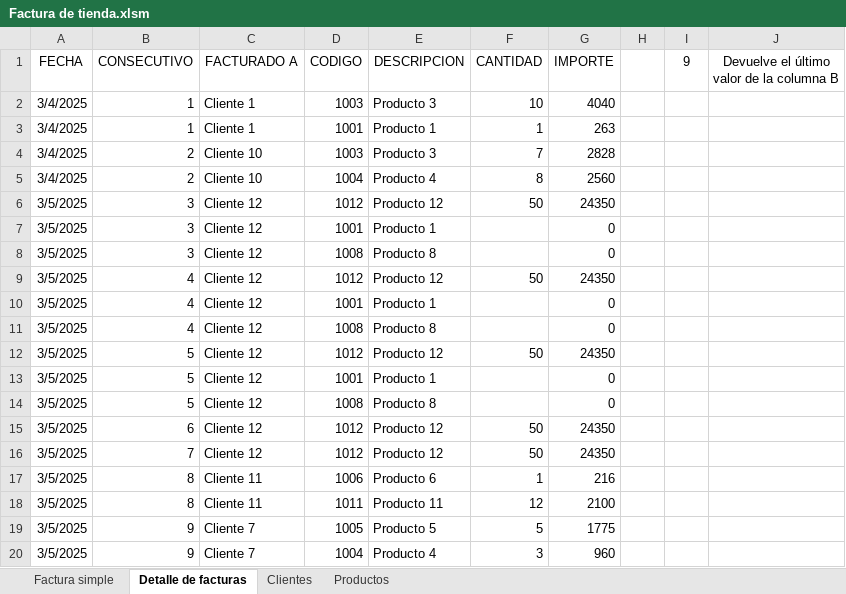
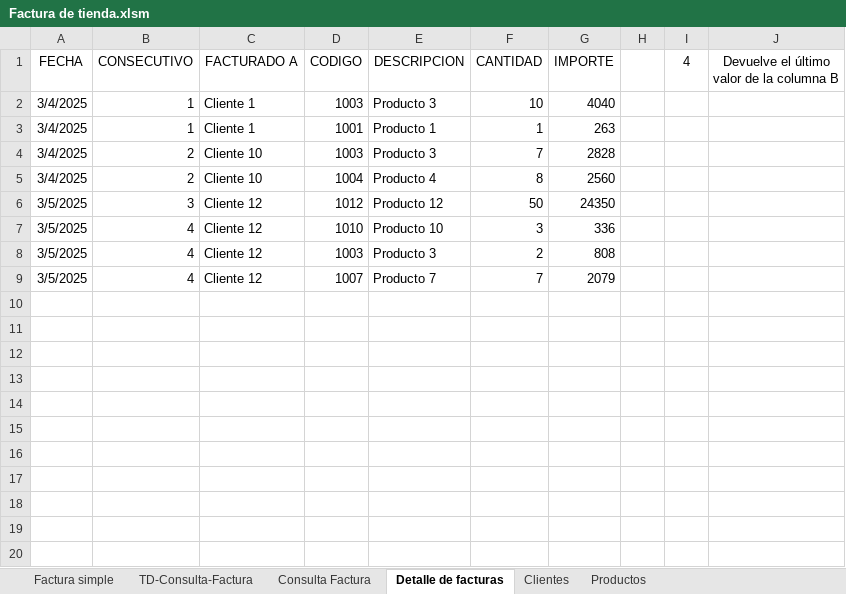
Before and after one commit to Sebastian-Landeo/FacturasExcel, an Excel workbook: Factura de tienda.xlsm, sheet Detalle de facturas, drawn as a sheet; values as stored, in another font and other column widths than the file's, no borders; table styles not drawn; removed rows and columns are numbered as before the commit, all else as after; the diff names each change by its address in the sheet, - before the commit and + after, or states it on an @@ line.

Commit message:
Consultar factura histórica usando tablas dinámicas

```diff
--- a/Factura de tienda.xlsm (sheet Detalle de facturas)
+++ b/Factura de tienda.xlsm (sheet Detalle de facturas)
+sheet tab: TD-Consulta-Factura
+sheet tab: Consulta Factura
-I1: 9
+I1: 4
-row 7: 3/5/2025 | 3 | Cliente 12 | 1001 | Producto 1 |  | 0
-row 8: 3/5/2025 | 3 | Cliente 12 | 1008 | Producto 8 |  | 0
-D7 (CODIGO): 1012
+D7 (CODIGO): 1010
-E7 (DESCRIPCION): Producto 12
+E7 (DESCRIPCION): Producto 10
-F7 (CANTIDAD): 50
+F7 (CANTIDAD): 3
-G7 (IMPORTE): 24350
+G7 (IMPORTE): 336
-D8 (CODIGO): 1001
+D8 (CODIGO): 1003
-E8 (DESCRIPCION): Producto 1
+E8 (DESCRIPCION): Producto 3
-F8 (CANTIDAD): (empty)
+F8 (CANTIDAD): 2
-G8 (IMPORTE): 0
+G8 (IMPORTE): 808
-D9 (CODIGO): 1008
+D9 (CODIGO): 1007
-E9 (DESCRIPCION): Producto 8
+E9 (DESCRIPCION): Producto 7
-F9 (CANTIDAD): (empty)
+F9 (CANTIDAD): 7
-G9 (IMPORTE): 0
+G9 (IMPORTE): 2079
-row 12: 3/5/2025 | 5 | Cliente 12 | 1012 | Producto 12 | 50 | 24350
-row 13: 3/5/2025 | 5 | Cliente 12 | 1001 | Producto 1 |  | 0
-row 14: 3/5/2025 | 5 | Cliente 12 | 1008 | Producto 8 |  | 0
-row 15: 3/5/2025 | 6 | Cliente 12 | 1012 | Producto 12 | 50 | 24350
-row 16: 3/5/2025 | 7 | Cliente 12 | 1012 | Producto 12 | 50 | 24350
-row 17: 3/5/2025 | 8 | Cliente 11 | 1006 | Producto 6 | 1 | 216
-row 18: 3/5/2025 | 8 | Cliente 11 | 1011 | Producto 11 | 12 | 2100
-row 19: 3/5/2025 | 9 | Cliente 7 | 1005 | Producto 5 | 5 | 1775
-row 20: 3/5/2025 | 9 | Cliente 7 | 1004 | Producto 4 | 3 | 960
```
Also changed, not shown: sheet Factura simple, charts or pictures.
